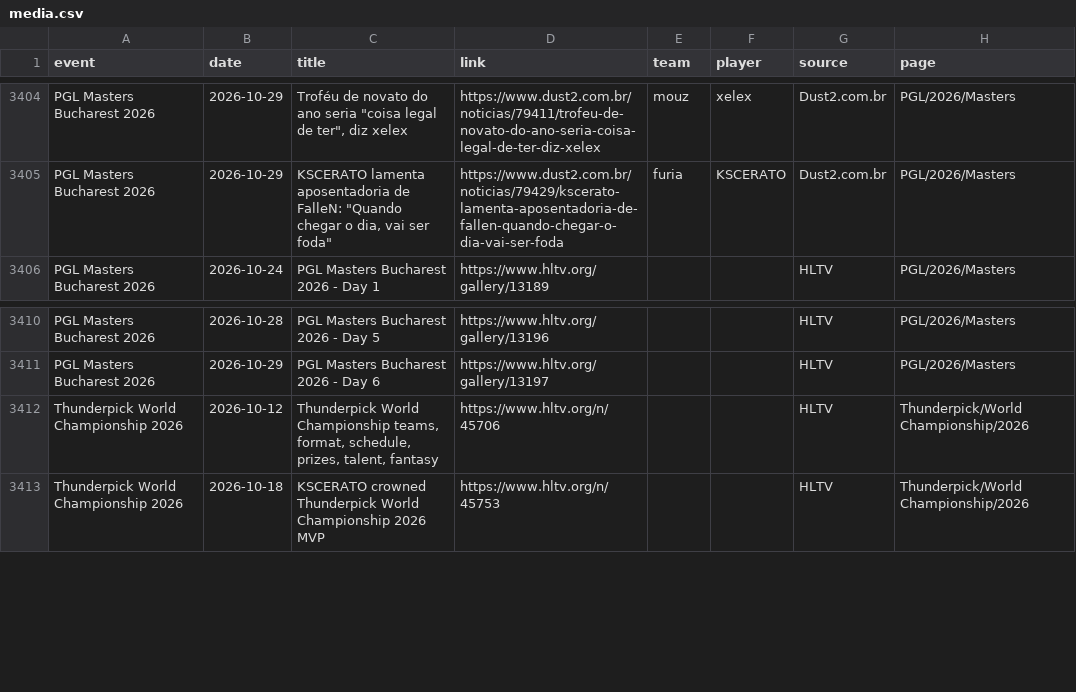
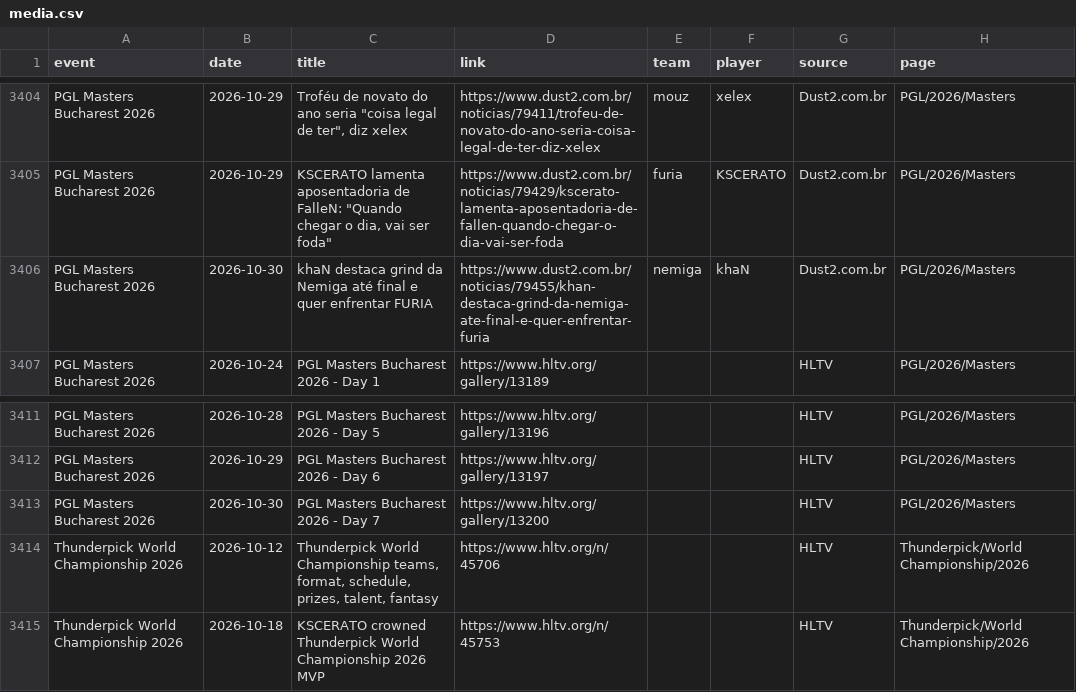
Before and after one commit to sb291099-create/Cs2-form, a CSV file: data/media.csv, drawn as a sheet; only a part is shown, gaps mark what is left out.

```diff
--- a/data/media.csv
+++ b/data/media.csv
@@ -3405,2 +3405,3 @@ PGL Masters Bucharest 2026,2026-10-29,"Troféu de novato do ano seria ""coisa le
 PGL Masters Bucharest 2026,2026-10-29,"KSCERATO lamenta aposentadoria de FalleN: ""Quando chegar o dia, vai ser foda""",https://www.dust2.com.br/noticias/79429/kscerato-lamenta-aposentadoria-de-fallen-quando-chegar-o-dia-vai-ser-foda,furia,KSCERATO,Dust2.com.br,PGL/2026/Masters
+PGL Masters Bucharest 2026,2026-10-30,khaN destaca grind da Nemiga até final e quer enfrentar FURIA,https://www.dust2.com.br/noticias/79455/khan-destaca-grind-da-nemiga-ate-final-e-quer-enfrentar-furia,nemiga,khaN,Dust2.com.br,PGL/2026/Masters
 PGL Masters Bucharest 2026,2026-10-24,PGL Masters Bucharest 2026 - Day 1,https://www.hltv.org/gallery/13189,,,HLTV,PGL/2026/Masters
@@ -3411,2 +3412,3 @@ PGL Masters Bucharest 2026,2026-10-28,PGL Masters Bucharest 2026 - Day 5,https:/
 PGL Masters Bucharest 2026,2026-10-29,PGL Masters Bucharest 2026 - Day 6,https://www.hltv.org/gallery/13197,,,HLTV,PGL/2026/Masters
+PGL Masters Bucharest 2026,2026-10-30,PGL Masters Bucharest 2026 - Day 7,https://www.hltv.org/gallery/13200,,,HLTV,PGL/2026/Masters
 Thunderpick World Championship 2026,2026-10-12,"Thunderpick World Championship teams, format, schedule, prizes, talent, fantasy",https://www.hltv.org/n/45706,,,HLTV,Thunderpick/World Championship/2026
```
Also changed, not shown: data/news.csv, data/rosters.csv, 3 other files.
